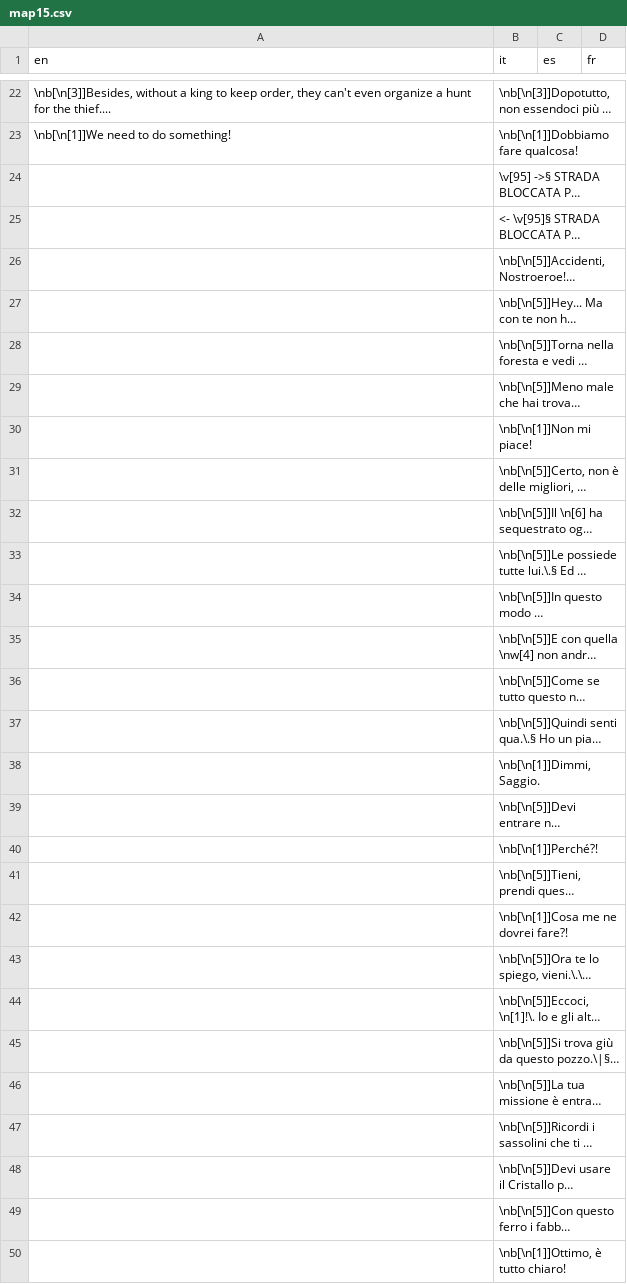
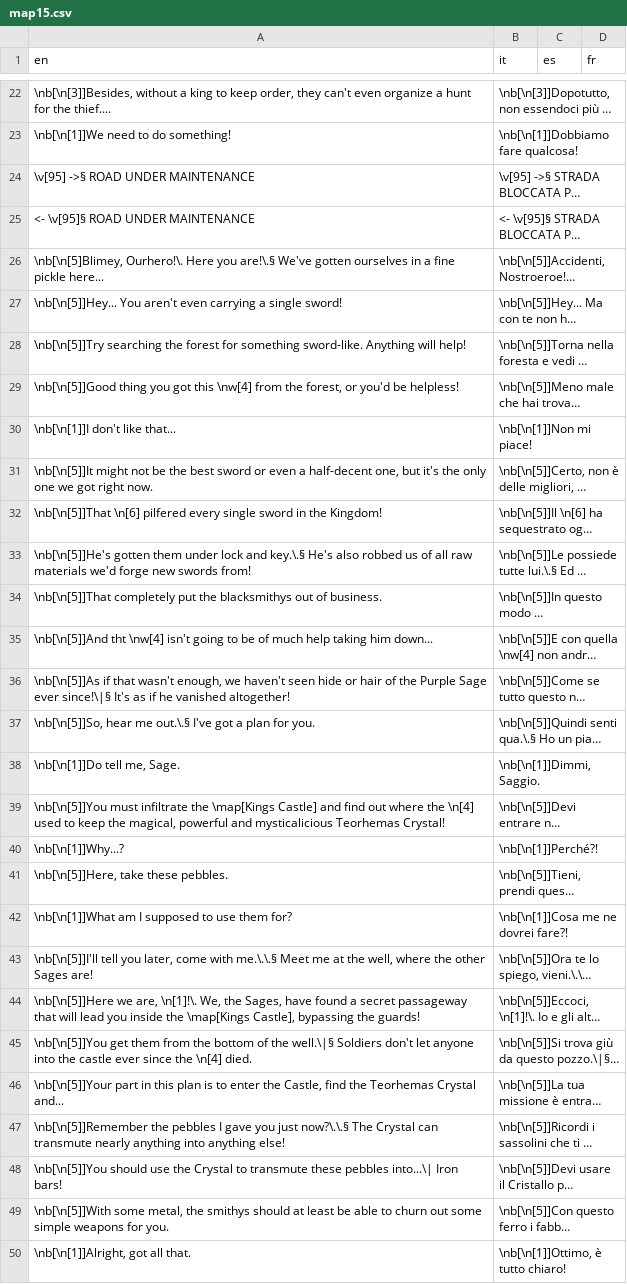
Before and after one commit to stesproject/Locale-oh2, a CSV file: map15.csv, drawn as a sheet; only a part is shown, gaps mark what is left out; long unchanged cells end in …; the diff covers the shown part only; the diff names each change by its address in the sheet, - before the commit and + after, or states it on an @@ line.

```diff
--- a/map15.csv
+++ b/map15.csv
-A24 (en): (empty)
+A24 (en): \v[95] ->§ ROAD UNDER MAINTENANCE
-A25 (en): (empty)
+A25 (en): <- \v[95]§ ROAD UNDER MAINTENANCE
-A26 (en): (empty)
+A26 (en): \nb[\n[5]Blimey, Ourhero!\. Here you are!\.§ We've gotten ourselves in a fine pickle here...
-A27 (en): (empty)
+A27 (en): \nb[\n[5]]Hey... You aren't even carrying a single sword!
-A28 (en): (empty)
+A28 (en): \nb[\n[5]]Try searching the forest for something sword-like. Anything will help!
-A29 (en): (empty)
+A29 (en): \nb[\n[5]]Good thing you got this \nw[4] from the forest, or you'd be helpless!
-A30 (en): (empty)
+A30 (en): \nb[\n[1]]I don't like that...
-A31 (en): (empty)
+A31 (en): \nb[\n[5]]It might not be the best sword or even a half-decent one, but it's the only one we got right now.
-A32 (en): (empty)
+A32 (en): \nb[\n[5]]That \n[6] pilfered every single sword in the Kingdom!
-A33 (en): (empty)
+A33 (en): \nb[\n[5]]He's gotten them under lock and key.\.§ He's also robbed us of all raw materials we'd forge new swords from!
-A34 (en): (empty)
+A34 (en): \nb[\n[5]]That completely put the blacksmithys out of business.
-A35 (en): (empty)
+A35 (en): \nb[\n[5]]And tht \nw[4] isn't going to be of much help taking him down...
-A36 (en): (empty)
+A36 (en): \nb[\n[5]]As if that wasn't enough, we haven't seen hide or hair of the Purple Sage ever since!\|§ It's as if he vanished altogether!
-A37 (en): (empty)
+A37 (en): \nb[\n[5]]So, hear me out.\.§ I've got a plan for you.
-A38 (en): (empty)
+A38 (en): \nb[\n[1]]Do tell me, Sage.
-A39 (en): (empty)
+A39 (en): \nb[\n[5]]You must infiltrate the \map[Kings Castle] and find out where the \n[4] used to keep the magical, powerful and mysticalicious Teorhemas Crystal!
-A40 (en): (empty)
+A40 (en): \nb[\n[1]]Why...?
-A41 (en): (empty)
+A41 (en): \nb[\n[5]]Here, take these pebbles.
-A42 (en): (empty)
+A42 (en): \nb[\n[1]]What am I supposed to use them for?
-A43 (en): (empty)
+A43 (en): \nb[\n[5]]I'll tell you later, come with me.\.\.§ Meet me at the well, where the other Sages are!
-A44 (en): (empty)
+A44 (en): \nb[\n[5]]Here we are, \n[1]!\. We, the Sages, have found a secret passageway that will lead you inside the \map[Kings Castle], bypassing the guards!
-A45 (en): (empty)
+A45 (en): \nb[\n[5]]You get them from the bottom of the well.\|§ Soldiers don't let anyone into the castle ever since the \n[4] died.
-A46 (en): (empty)
+A46 (en): \nb[\n[5]]Your part in this plan is to enter the Castle, find the Teorhemas Crystal and...
-A47 (en): (empty)
+A47 (en): \nb[\n[5]]Remember the pebbles I gave you just now?\.\.§ The Crystal can transmute nearly anything into anything else!
-A48 (en): (empty)
+A48 (en): \nb[\n[5]]You should use the Crystal to transmute these pebbles into...\| Iron bars!
-A49 (en): (empty)
+A49 (en): \nb[\n[5]]With some metal, the smithys should at least be able to churn out some simple weapons for you.
-A50 (en): (empty)
+A50 (en): \nb[\n[1]]Alright, got all that.
```
Also changed, not shown: 29 edited cells elsewhere in this file, map4.csv, map5.csv, 2 other files.
